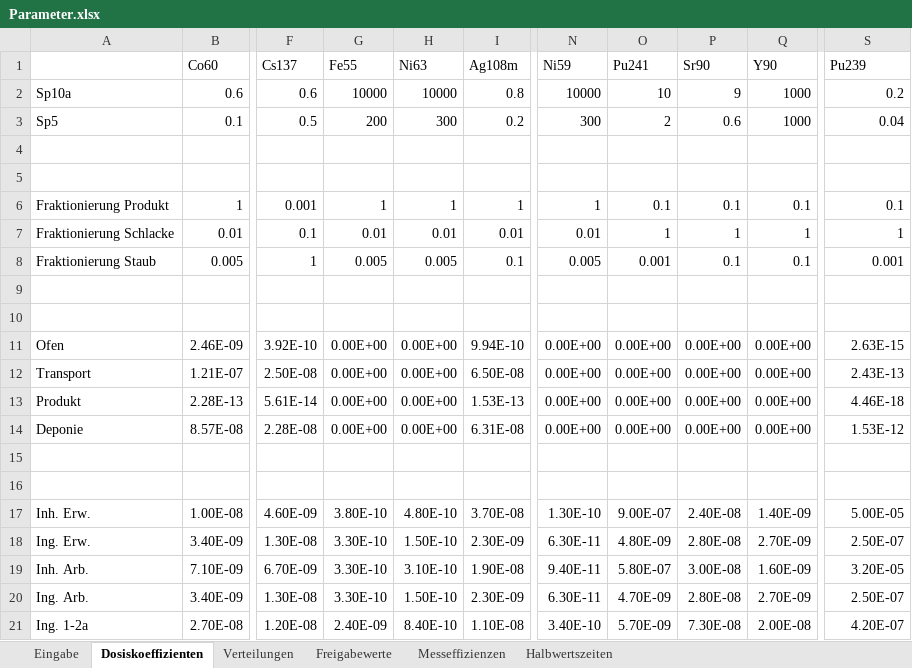
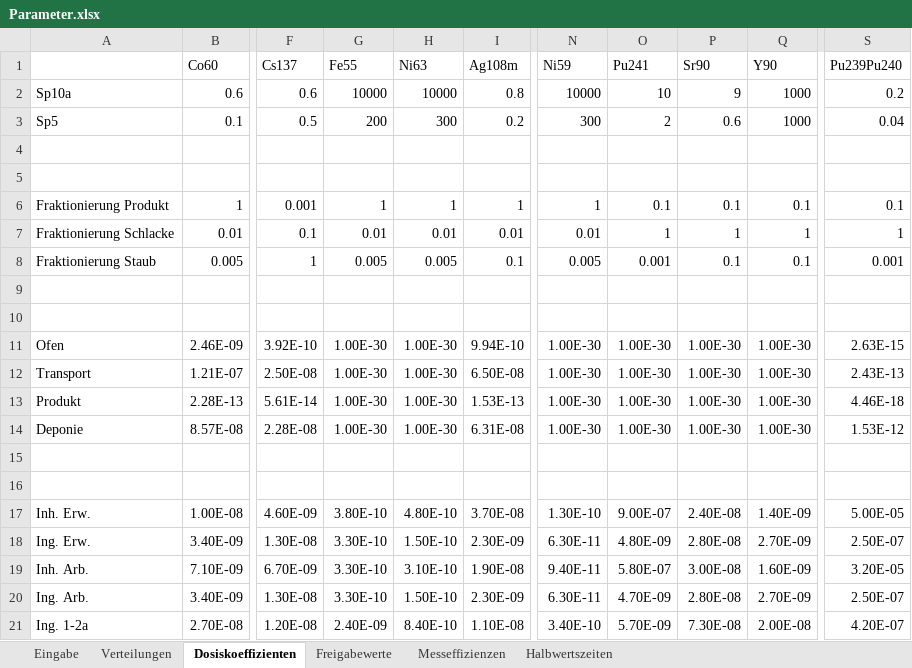
Before and after one commit to Ph0non/NuVe.jl, an Excel workbook: src/Parameter.xlsx, sheet Dosiskoeffizienten, drawn as a sheet; only a part is shown, gaps mark what is left out; values as stored, in another font and other column widths than the file's, no borders; the diff names each change by its address in the sheet, - before the commit and + after, or states it on an @@ line.

```diff
--- a/src/Parameter.xlsx (sheet Dosiskoeffizienten)
+++ b/src/Parameter.xlsx (sheet Dosiskoeffizienten)
@@ sheet tab order changed: Eingabe | Verteilungen | Dosiskoeffizienten | Freigabewerte | Messeffizienzen | Halbwertszeiten @@
-S1: Pu239
+S1: Pu239Pu240
-G11:G14 (Fe55): 0.00E+00
+G11:G14 (Fe55): 1.00E-30
-H11:H14 (Ni63): 0.00E+00
+H11:H14 (Ni63): 1.00E-30
-N11:N14 (Ni59): 0.00E+00
+N11:N14 (Ni59): 1.00E-30
-O11:O14 (Pu241): 0.00E+00
+O11:O14 (Pu241): 1.00E-30
-P11:P14 (Sr90): 0.00E+00
+P11:P14 (Sr90): 1.00E-30
-Q11:Q14 (Y90): 0.00E+00
+Q11:Q14 (Y90): 1.00E-30
```
Also changed, not shown: sheet Messeffizienzen, src/Vollanalysen.xlsx, 9 other files.
